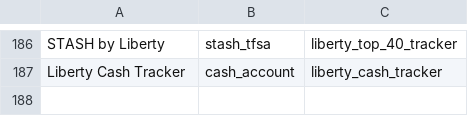
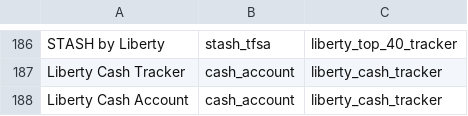
Before and after one commit to Ma-Diamond/risk-profiler, a CSV file: backend/data/product_portfolio_mapping.csv, drawn as a sheet; only a part is shown, gaps mark what is left out; the diff names each change by its address in the sheet, - before the commit and + after, or states it on an @@ line.

```diff
--- a/backend/data/product_portfolio_mapping.csv
+++ b/backend/data/product_portfolio_mapping.csv
+row 188: Liberty Cash Account | cash_account | liberty_cash_tracker
```
Also changed, not shown: backend/data/portfolios.csv, backend/data/products.csv.
